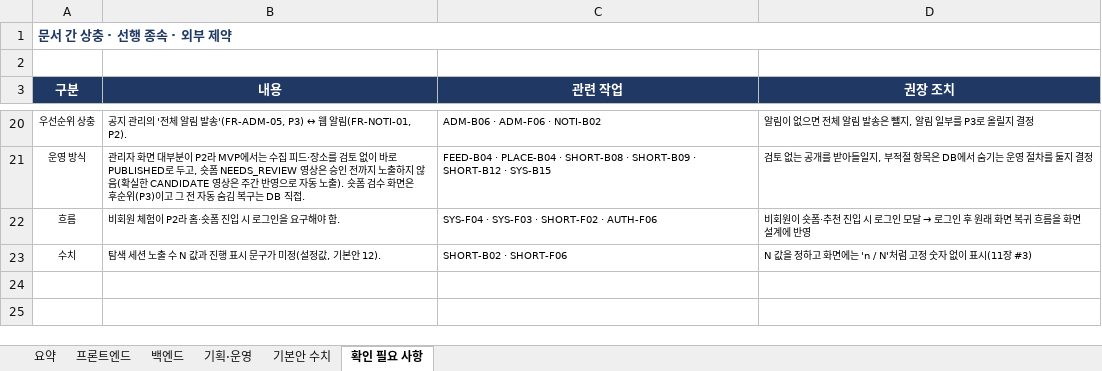
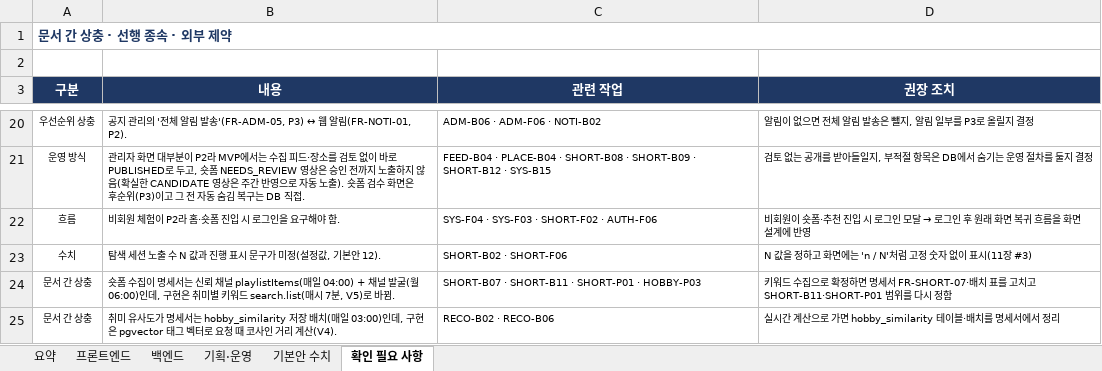
Before and after one commit to MinBeom2/NyamNyamHobby, an Excel workbook: repo/docs/tasks/requirements-progress.xlsx, sheet 확인 필요 사항, drawn as a sheet; only a part is shown, gaps mark what is left out; values as stored, in another font and other column widths than the file's, no borders; the diff names each change by its address in the sheet, - before the commit and + after, or states it on an @@ line.

```diff
--- a/repo/docs/tasks/requirements-progress.xlsx (sheet 확인 필요 사항)
+++ b/repo/docs/tasks/requirements-progress.xlsx (sheet 확인 필요 사항)
+row 24: 문서 간 상충 | 숏폼 수집이 명세서는 신뢰 채널 playlistItems(매일 04:00) + 채널 발굴(월 06:00)인데, 구현은 취미별 키워드 search.list(매시 7분, V5)로 바뀜. | SHORT-B07 · SHORT-B11 · SHORT-P01 · HOBBY-P03 | 키워드 수집으로 확정하면 명세서 FR-SHORT-07·배치 표를 고치고 SHORT-B11·SHORT-P01 범위를 다시 정함
+row 25: 문서 간 상충 | 취미 유사도가 명세서는 hobby_similarity 저장 배치(매일 03:00)인데, 구현은 pgvector 태그 벡터로 요청 때 코사인 거리 계산(V4). | RECO-B02 · RECO-B06 | 실시간 계산으로 가면 hobby_similarity 테이블·배치를 명세서에서 정리
```
Also changed, not shown: sheet 백엔드, sheet 기획·운영, sheet 요약, 1 other file.
